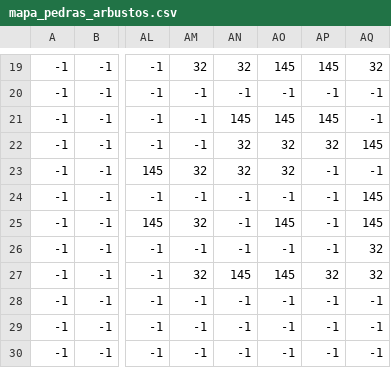
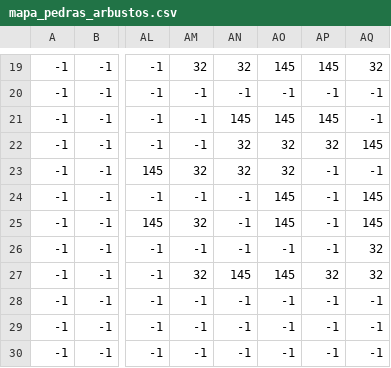
Before and after one commit to lucasfacina/treasure-hunters, a CSV file: assets/mapa_pedras_arbustos.csv, drawn as a sheet; only a part is shown, gaps mark what is left out; the diff names each change by its address in the sheet, - before the commit and + after, or states it on an @@ line.

Commit message:
corrigir decoração do mapa

```diff
--- a/assets/mapa_pedras_arbustos.csv
+++ b/assets/mapa_pedras_arbustos.csv
-AO24: -1
+AO24: 145
```
